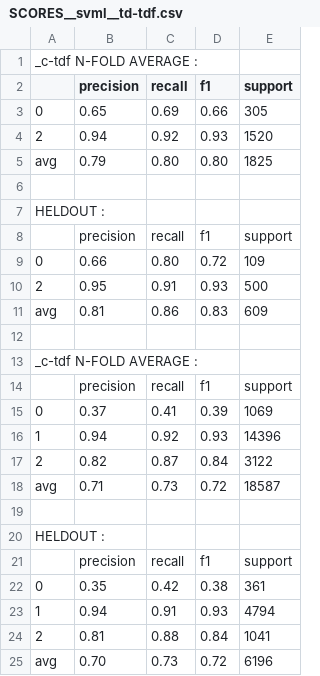
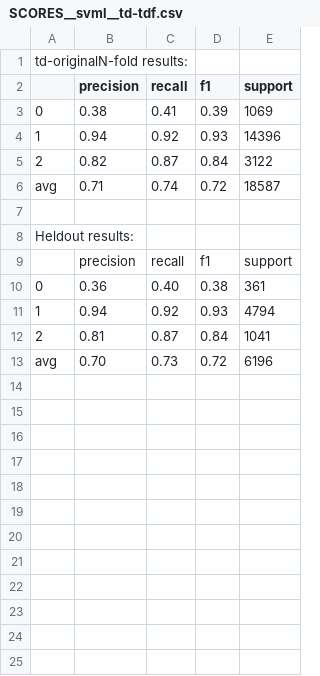
Before and after one commit to ziqizhang/chase, a CSV file: output/scores/SCORES__svml__td-tdf.csv, drawn as a sheet.

```diff
--- a/output/scores/SCORES__svml__td-tdf.csv
+++ b/output/scores/SCORES__svml__td-tdf.csv
@@ -1,25 +1,13 @@
-_c-tdf N-FOLD AVERAGE :
+td-originalN-fold results:
 ,precision, recall, f1, support
-0,0.65,0.69,0.66,305
-2,0.94,0.92,0.93,1520
-avg,0.79,0.80,0.80,1825
-
- HELDOUT :
-,precision, recall, f1, support
-0,0.66,0.80,0.72,109
-2,0.95,0.91,0.93,500
-avg,0.81,0.86,0.83,609
-
-_c-tdf N-FOLD AVERAGE :
-,precision, recall, f1, support
-0,0.37,0.41,0.39,1069
+0,0.38,0.41,0.39,1069
 1,0.94,0.92,0.93,14396
 2,0.82,0.87,0.84,3122
-avg,0.71,0.73,0.72,18587
+avg,0.71,0.74,0.72,18587
 
- HELDOUT :
+Heldout results:
 ,precision, recall, f1, support
-0,0.35,0.42,0.38,361
-1,0.94,0.91,0.93,4794
-2,0.81,0.88,0.84,1041
+0,0.36,0.40,0.38,361
+1,0.94,0.92,0.93,4794
+2,0.81,0.87,0.84,1041
 avg,0.70,0.73,0.72,6196
```
Also changed, not shown: output/scores/SCORES__svml__td-tdf-kb.csv, output/scores/SCORES__svml__td-tdf-rfe.csv, 19 other files.
